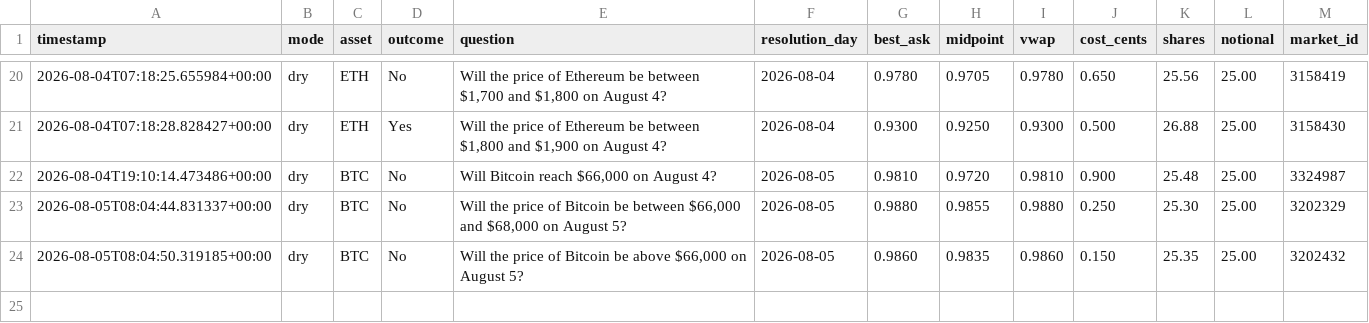
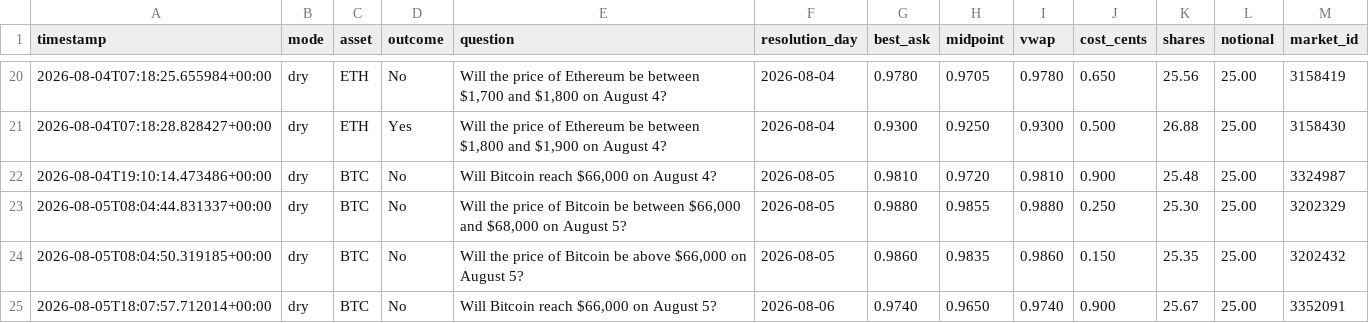
Before and after one commit to Roar-Coin/hindsight-bot, a CSV file: trades.csv, drawn as a sheet; only a part is shown, gaps mark what is left out; the diff names each change by its address in the sheet, - before the commit and + after, or states it on an @@ line.

```diff
--- a/trades.csv
+++ b/trades.csv
+row 25: 2026-08-05T18:07:57.712014+00:00 | dry | BTC | No | Will Bitcoin reach $66,000 on August 5? | 2026-08-06 | 0.9740 | 0.9650 | 0.9740 | 0.900 | 25.67 | 25.00 | 3352091
```
Also changed, not shown: 1 other file.
